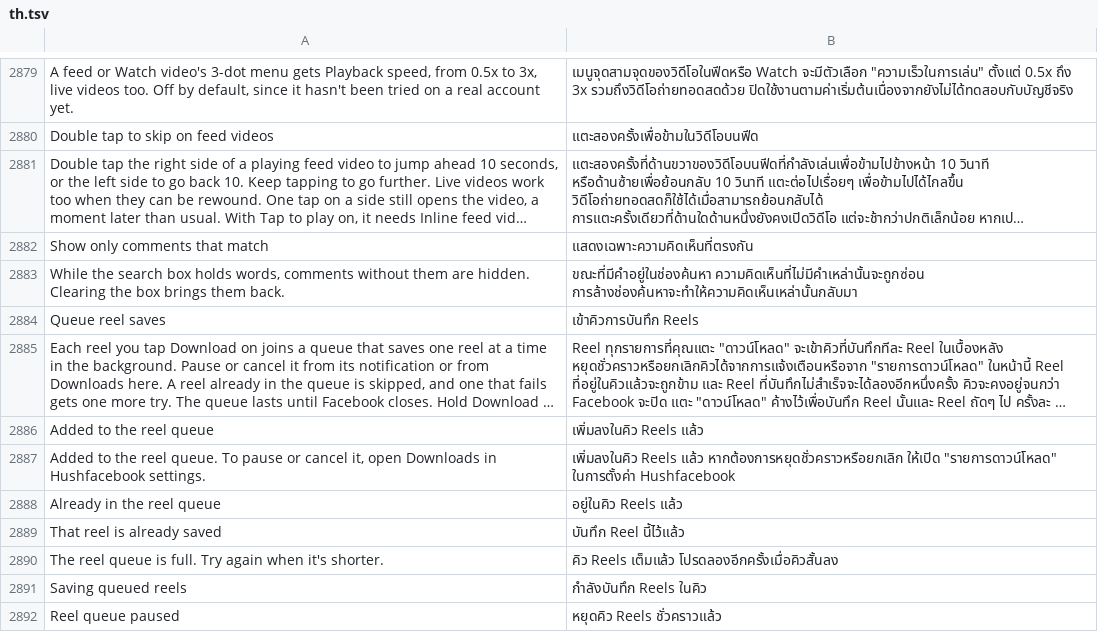
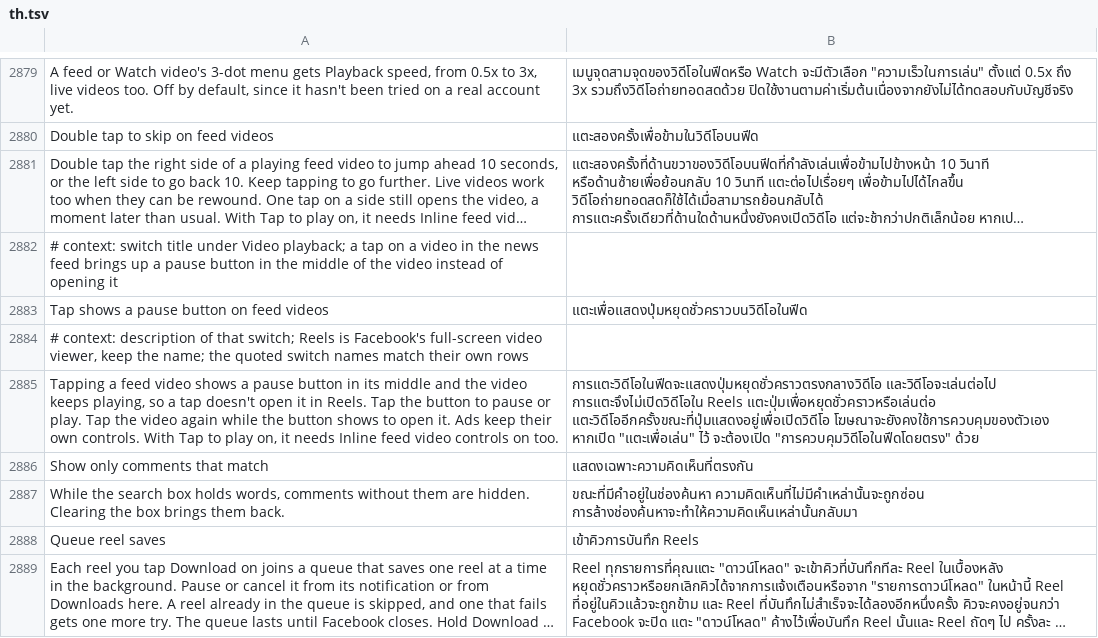
Before and after one commit to SysAdminDoc/HushFacebook, a TSV file: extensions/shared/library/src/main/l10n/th.tsv, drawn as a sheet; only a part is shown, gaps mark what is left out; the shorter side is filled out with more unchanged rows; long unchanged cells end in …; the diff names each change by its address in the sheet, - before the commit and + after, or states it on an @@ line.

Commit message:
Tap shows a pause button on feed videos instead of opening Reels
Refs #538

```diff
--- a/extensions/shared/library/src/main/l10n/th.tsv
+++ b/extensions/shared/library/src/main/l10n/th.tsv
+row 2882: # context: switch title under Video playback; a tap on a video in the news feed brings up a pause button in the middle of the video instead of opening it
+row 2883: Tap shows a pause button on feed videos | แตะเพื่อแสดงปุ่มหยุดชั่วคราวบนวิดีโอในฟีด
+row 2884: # context: description of that switch; Reels is Facebook's full-screen video viewer, keep the name; the quoted switch names match their own rows
+row 2885: Tapping a feed video shows a pause button in its middle and the video keeps playing, so a tap doesn't open it in Reels. Tap the button to pause or play. Tap the video again while the button shows to open it. Ads keep their own controls. With Tap to play on, it needs Inline feed video controls on too. | การแตะวิดีโอในฟีดจะแสดงปุ่มหยุดชั่วคราวตรงกลางวิดีโอ และวิดีโอจะเล่นต่อไป การแตะจึงไม่เปิดวิดีโอใน Reels แตะปุ่มเพื่อหยุดชั่วคราวหรือเล่นต่อ แตะวิดีโออีกครั้งขณะที่ปุ่มแสดงอยู่เพื่อเปิดวิดีโอ โฆษณาจะยังคงใช้การควบคุมของตัวเอง หากเปิด "แตะเพื่อเล่น" ไว้ จะต้องเปิด "การควบคุมวิดีโอในฟีดโดยตรง" ด้วย
```
Also changed, not shown: extensions/shared/library/src/main/l10n/de.tsv, extensions/shared/library/src/main/l10n/pt-rBR.tsv, 27 other files.
